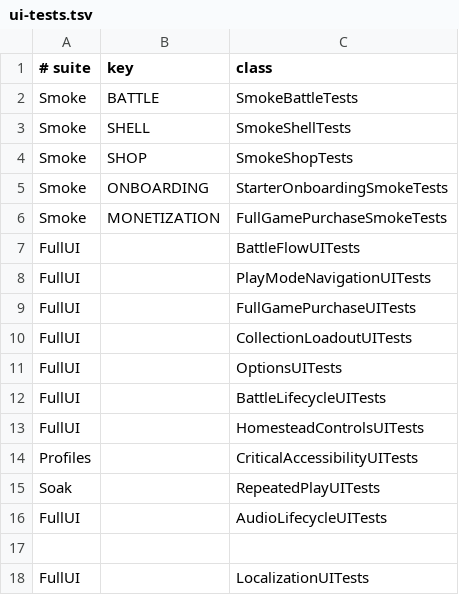
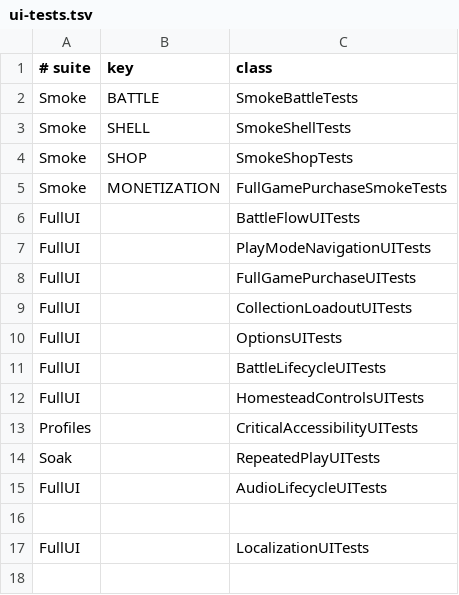
Before and after one commit to Talyen/Trinket, a TSV file: Scripts/config/ui-tests.tsv, drawn as a sheet; the diff names each change by its address in the sheet, - before the commit and + after, or states it on an @@ line.

Commit message:
test: consolidate UI journeys around retained player outcomes

```diff
--- a/Scripts/config/ui-tests.tsv
+++ b/Scripts/config/ui-tests.tsv
-row 5: Smoke | ONBOARDING | StarterOnboardingSmokeTests
```
Also changed, not shown: 14 other files.
